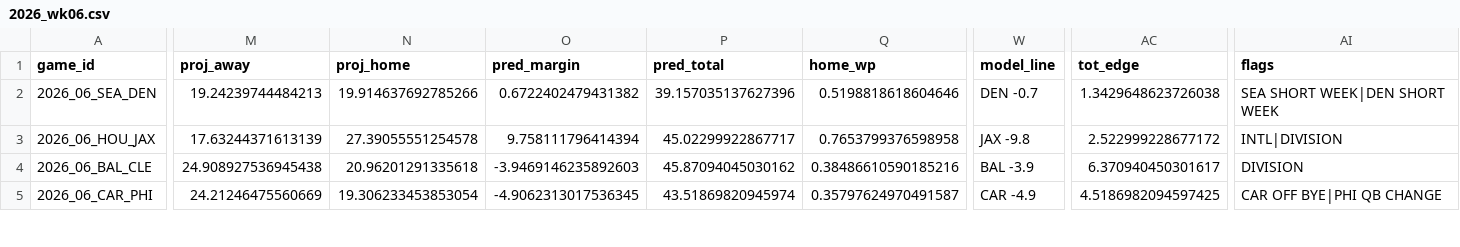
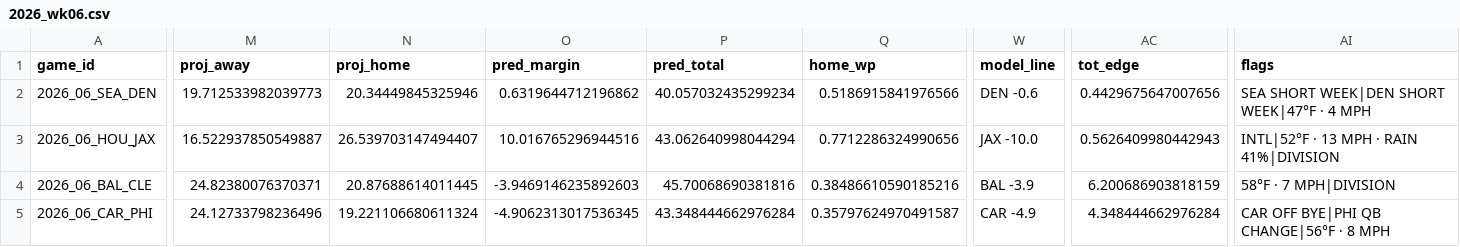
Before and after one commit to AndyCor1097/algohub-nfl, a CSV file: picks/2026_wk06.csv, drawn as a sheet; only a part is shown, gaps mark what is left out; the diff covers the shown part only; the diff names each change by its address in the sheet, - before the commit and + after, or states it on an @@ line.

```diff
--- a/picks/2026_wk06.csv
+++ b/picks/2026_wk06.csv
-M2 (proj_away): 19.24239744484213
+M2 (proj_away): 19.712533982039773
-N2 (proj_home): 19.914637692785266
+N2 (proj_home): 20.34449845325946
-O2 (pred_margin): 0.6722402479431382
+O2 (pred_margin): 0.6319644712196862
-P2 (pred_total): 39.157035137627396
+P2 (pred_total): 40.057032435299234
-Q2 (home_wp): 0.5198818618604646
+Q2 (home_wp): 0.5186915841976566
-W2 (model_line): DEN -0.7
+W2 (model_line): DEN -0.6
-AC2 (tot_edge): 1.3429648623726038
+AC2 (tot_edge): 0.4429675647007656
-AI2 (flags): SEA SHORT WEEK|DEN SHORT WEEK
+AI2 (flags): SEA SHORT WEEK|DEN SHORT WEEK|47°F · 4 MPH
-M3 (proj_away): 17.63244371613139
+M3 (proj_away): 16.522937850549887
-N3 (proj_home): 27.39055551254578
+N3 (proj_home): 26.539703147494407
-O3 (pred_margin): 9.758111796414394
+O3 (pred_margin): 10.016765296944516
-P3 (pred_total): 45.02299922867717
+P3 (pred_total): 43.062640998044294
-Q3 (home_wp): 0.7653799376598958
+Q3 (home_wp): 0.7712286324990656
-W3 (model_line): JAX -9.8
+W3 (model_line): JAX -10.0
-AC3 (tot_edge): 2.522999228677172
+AC3 (tot_edge): 0.5626409980442943
-AI3 (flags): INTL|DIVISION
+AI3 (flags): INTL|52°F · 13 MPH · RAIN 41%|DIVISION
-M4 (proj_away): 24.908927536945438
+M4 (proj_away): 24.82380076370371
-N4 (proj_home): 20.96201291335618
+N4 (proj_home): 20.87688614011445
-P4 (pred_total): 45.87094045030162
+P4 (pred_total): 45.70068690381816
-AC4 (tot_edge): 6.370940450301617
+AC4 (tot_edge): 6.200686903818159
-AI4 (flags): DIVISION
+AI4 (flags): 58°F · 7 MPH|DIVISION
-M5 (proj_away): 24.21246475560669
+M5 (proj_away): 24.12733798236496
-N5 (proj_home): 19.306233453853054
+N5 (proj_home): 19.221106680611324
-P5 (pred_total): 43.51869820945974
+P5 (pred_total): 43.348444662976284
-AC5 (tot_edge): 4.5186982094597425
+AC5 (tot_edge): 4.348444662976284
-AI5 (flags): CAR OFF BYE|PHI QB CHANGE
+AI5 (flags): CAR OFF BYE|PHI QB CHANGE|56°F · 8 MPH
```
Also changed, not shown: 72 edited cells elsewhere in this file, picks/props_2026_wk06.csv, 7 other files.
